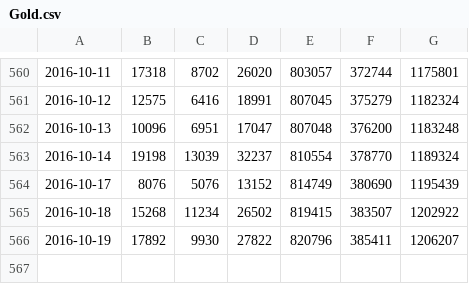
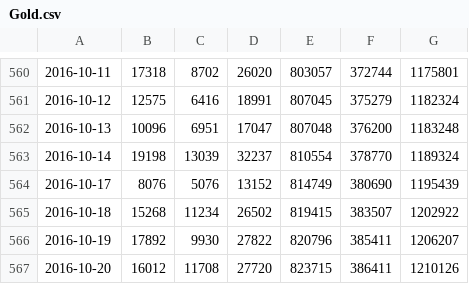
Before and after one commit to casper/proptime, a CSV file: work/Gold.csv, drawn as a sheet; only a part is shown, gaps mark what is left out; the diff names each change by its address in the sheet, - before the commit and + after, or states it on an @@ line.

```diff
--- a/work/Gold.csv
+++ b/work/Gold.csv
+row 567: 2016-10-20 | 16012 | 11708 | 27720 | 823715 | 386411 | 1210126
```
Also changed, not shown: work/Australian_Dollar.csv, work/British_Pound.csv, 17 other files.
